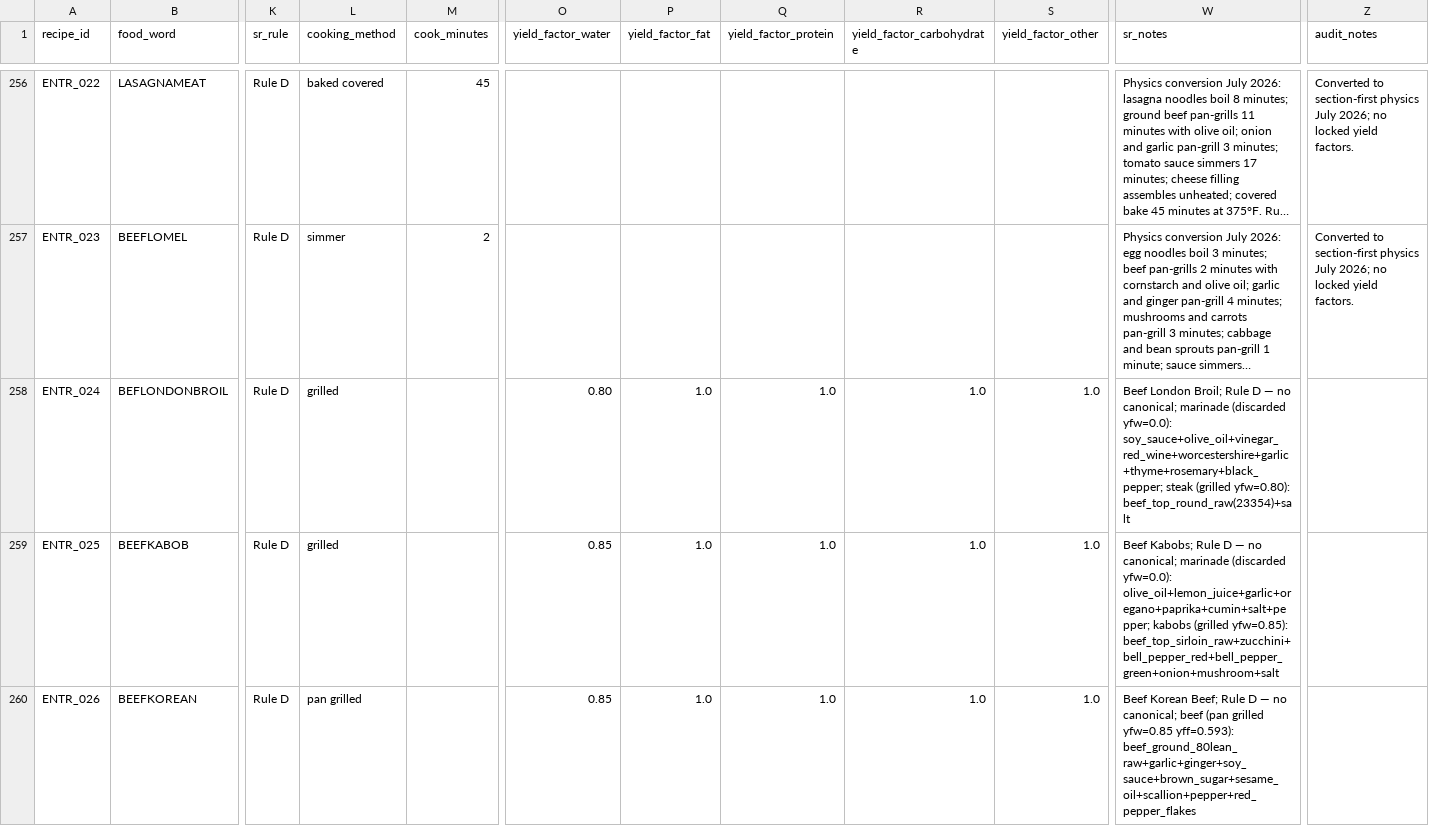
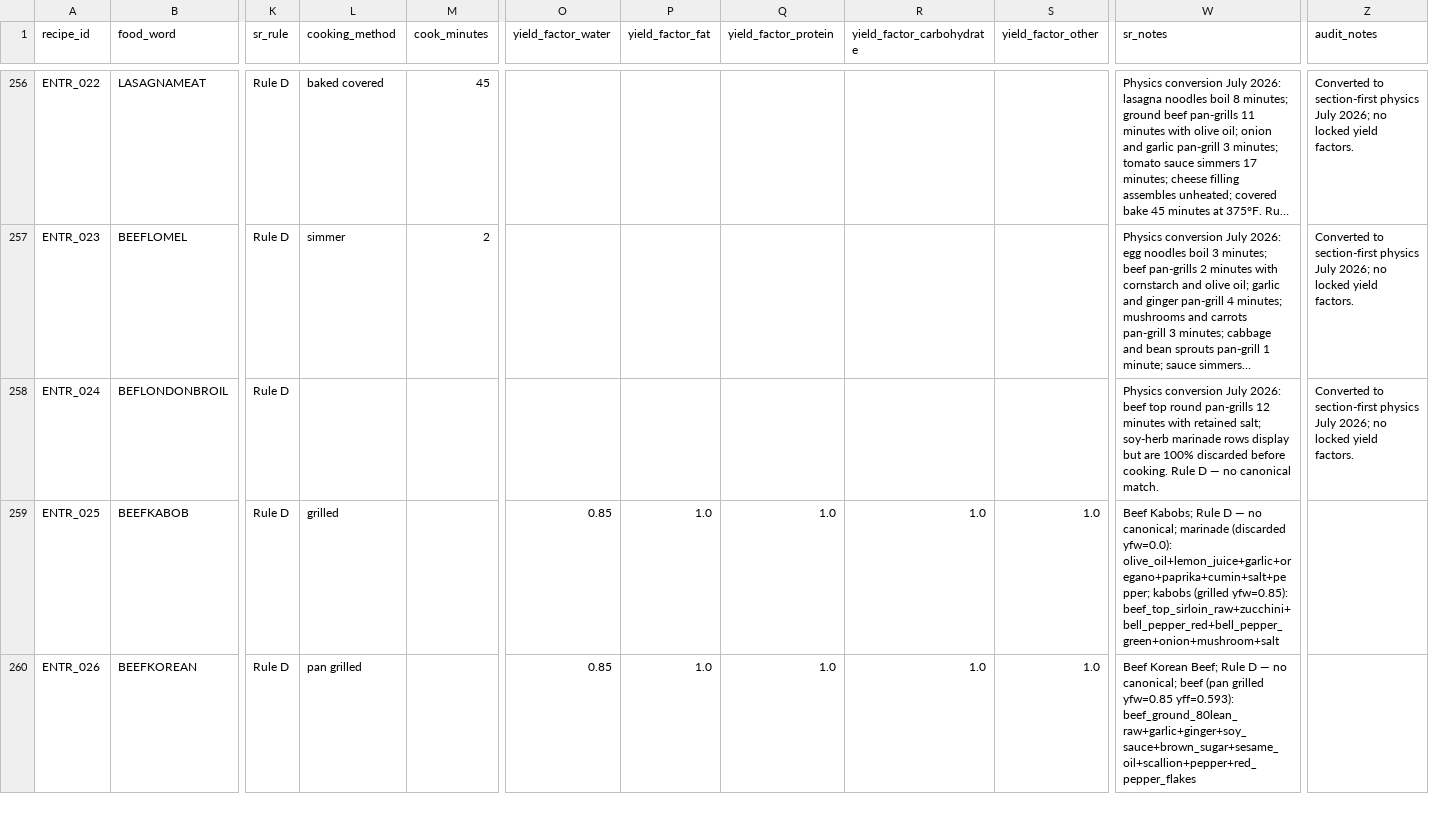
Before and after one commit to tlgeorgemailcom/daily-plate, a CSV file: recipes_v3/data/recipes.csv, drawn as a sheet; only a part is shown, gaps mark what is left out; long unchanged cells end in …; the diff names each change by its address in the sheet, - before the commit and + after, or states it on an @@ line.

```diff
--- a/recipes_v3/data/recipes.csv
+++ b/recipes_v3/data/recipes.csv
-L258 (cooking_method): grilled
+L258 (cooking_method): (empty)
-O258 (yield_factor_water): 0.80
+O258 (yield_factor_water): (empty)
-P258 (yield_factor_fat): 1.0
+P258 (yield_factor_fat): (empty)
-Q258 (yield_factor_protein): 1.0
+Q258 (yield_factor_protein): (empty)
-R258 (yield_factor_carbohydrate): 1.0
+R258 (yield_factor_carbohydrate): (empty)
-S258 (yield_factor_other): 1.0
+S258 (yield_factor_other): (empty)
-W258 (sr_notes): Beef London Broil; Rule D — no canonical; marinade (discarded yfw=0.0): soy_sauce+olive_oil+vinegar_red_wine+worcestershire+garlic+thyme+rosemary+black_pepper; steak (grilled yfw=0.80): beef_top_round_raw(23354)+salt
+W258 (sr_notes): Physics conversion July 2026: beef top round pan-grills 12 minutes with retained salt; soy-herb marinade rows display but are 100% discarded before cooking. Rule D — no canonical match.
-Z258 (audit_notes): (empty)
+Z258 (audit_notes): Converted to section-first physics July 2026; no locked yield factors.
```
Also changed, not shown: recipes_v3/data/recipe_ingredients.csv, recipes_v3/data/recipe_sections.csv, 1 other file.
